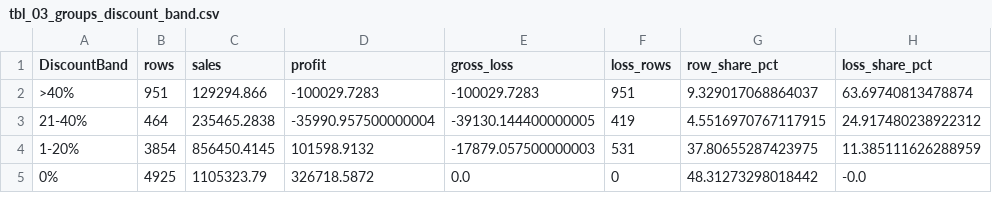
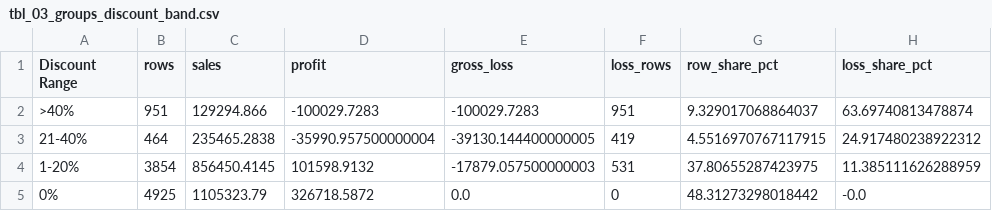
Before and after one commit to guigoOS2/mini_project_JIGA, a CSV file: output/loss_drivers/tbl_03_groups_discount_band.csv, drawn as a sheet; only a part is shown; the diff names each change by its address in the sheet, - before the commit and + after, or states it on an @@ line.

```diff
--- a/output/loss_drivers/tbl_03_groups_discount_band.csv
+++ b/output/loss_drivers/tbl_03_groups_discount_band.csv
-A1: DiscountBand
+A1: Discount Range
```
Also changed, not shown: output/profit_by_segment/08_segment_by_discount_band.csv, 9 other files.
